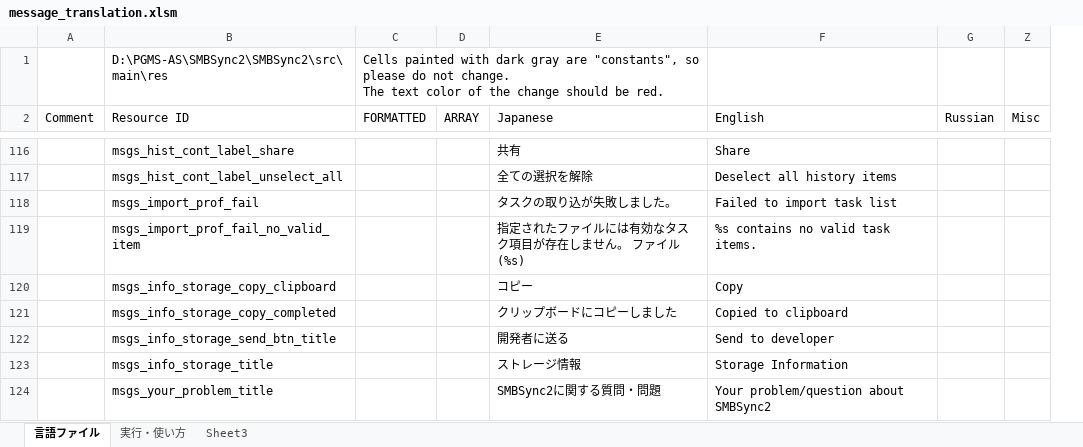
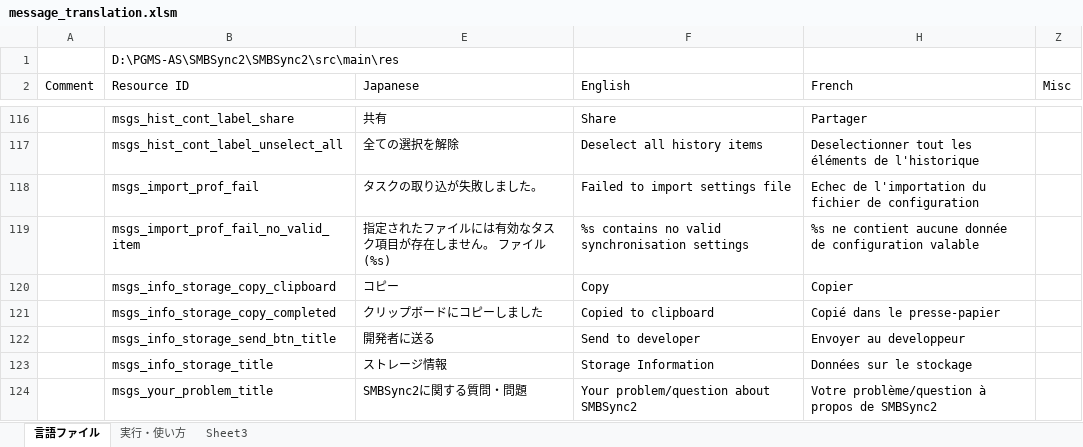
Before and after one commit to Sentaroh/SMBSync2, an Excel workbook: message_translation.xlsm, sheet 言語ファイル, drawn as a sheet; only a part is shown, gaps mark what is left out; values as stored, in another font and other column widths than the file's, no cell formats; charts and pictures not drawn; removed rows and columns are numbered as before the commit, all else as after; ↵ is a line break in a cell; the diff covers the shown part only; the diff names each change by its address in the sheet, - before the commit and + after, or states it on an @@ line.

```diff
--- a/message_translation.xlsm (sheet 言語ファイル)
+++ b/message_translation.xlsm (sheet 言語ファイル)
@@ column C (FORMATTED) hidden, row 1: Cells painted with dark gray are "constants", so please do not change. ↵ The text color of the change should be red. @@
@@ column D (ARRAY) hidden, empty @@
@@ column G (Russian) hidden, empty @@
@@ column H (French) unhidden, rows 116-124: Partager | Deselectionner tout les éléments de l'historique | Echec de l'importation du fichier de configuration | %s ne contient aucune donnée de configuration valable | Copier | Copié dans le presse-papier | Envoyer au developpeur | Données sur le stockage | Votre problème/question à propos de SMBSync2 @@
-F118 (English): Failed to import task list
+F118 (English): Failed to import settings file
-F119 (English): %s contains no valid task items.
+F119 (English): %s contains no valid synchronisation settings
```
Also changed, not shown: 25 edited cells elsewhere in this sheet, cell formats, charts or pictures.
